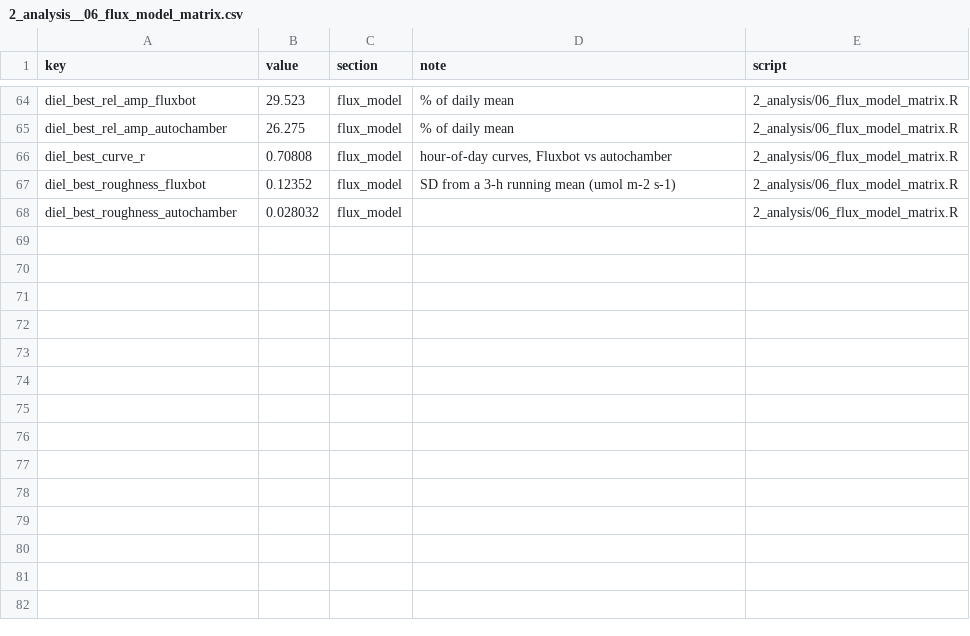
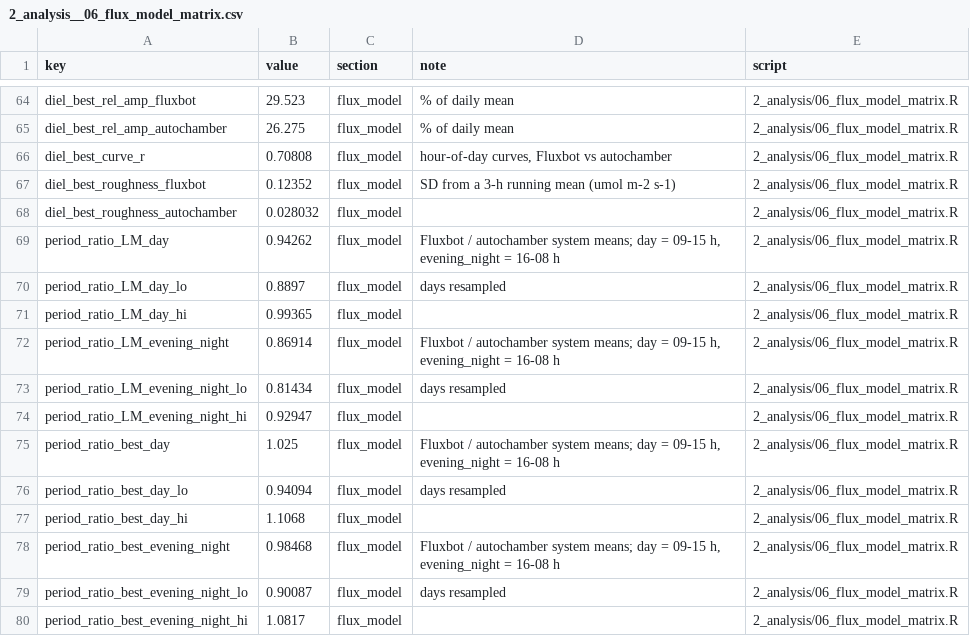
Before and after one commit to elizabethforbes/HarvardForest_fluxbot, a CSV file: manuscript_code/outputs/numbers/2_analysis__06_flux_model_matrix.csv, drawn as a sheet; only a part is shown, gaps mark what is left out.

```diff
--- a/manuscript_code/outputs/numbers/2_analysis__06_flux_model_matrix.csv
+++ b/manuscript_code/outputs/numbers/2_analysis__06_flux_model_matrix.csv
@@ -68 +68,13 @@
 "diel_best_roughness_autochamber",0.028032,"flux_model","","2_analysis/06_flux_model_matrix.R"
+"period_ratio_LM_day",0.94262,"flux_model","Fluxbot / autochamber system means; day = 09-15 h, evening_night = 16-08 h","2_analysis/06_flux_model_matrix.R"
+"period_ratio_LM_day_lo",0.8897,"flux_model","days resampled","2_analysis/06_flux_model_matrix.R"
+"period_ratio_LM_day_hi",0.99365,"flux_model","","2_analysis/06_flux_model_matrix.R"
+"period_ratio_LM_evening_night",0.86914,"flux_model","Fluxbot / autochamber system means; day = 09-15 h, evening_night = 16-08 h","2_analysis/06_flux_model_matrix.R"
+"period_ratio_LM_evening_night_lo",0.81434,"flux_model","days resampled","2_analysis/06_flux_model_matrix.R"
+"period_ratio_LM_evening_night_hi",0.92947,"flux_model","","2_analysis/06_flux_model_matrix.R"
+"period_ratio_best_day",1.025,"flux_model","Fluxbot / autochamber system means; day = 09-15 h, evening_night = 16-08 h","2_analysis/06_flux_model_matrix.R"
+"period_ratio_best_day_lo",0.94094,"flux_model","days resampled","2_analysis/06_flux_model_matrix.R"
+"period_ratio_best_day_hi",1.1068,"flux_model","","2_analysis/06_flux_model_matrix.R"
+"period_ratio_best_evening_night",0.98468,"flux_model","Fluxbot / autochamber system means; day = 09-15 h, evening_night = 16-08 h","2_analysis/06_flux_model_matrix.R"
+"period_ratio_best_evening_night_lo",0.90087,"flux_model","days resampled","2_analysis/06_flux_model_matrix.R"
+"period_ratio_best_evening_night_hi",1.0817,"flux_model","","2_analysis/06_flux_model_matrix.R"
```
Also changed, not shown: manuscript_code/outputs/numbers/2_analysis__02_main_analyses.csv, manuscript_code/outputs/numbers/numbers_all.csv, 7 other files.
